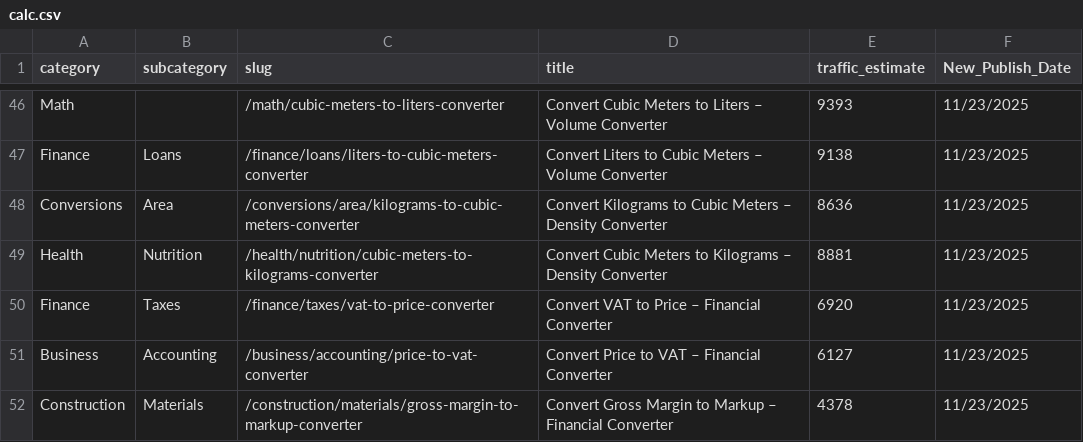
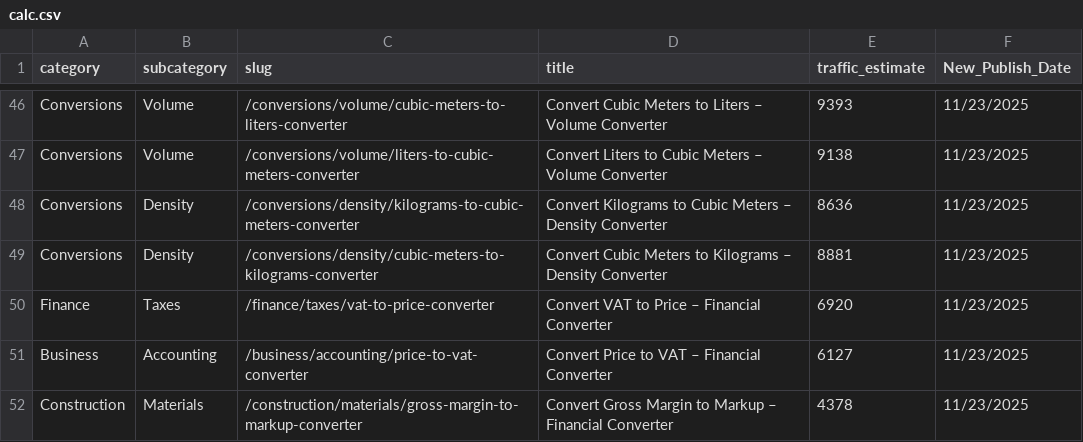
Before and after one commit to robertmain53/quantus2, a CSV file: data/calc.csv, drawn as a sheet; only a part is shown, gaps mark what is left out; the diff covers the shown part only; the diff names each change by its address in the sheet, - before the commit and + after, or states it on an @@ line.

```diff
--- a/data/calc.csv
+++ b/data/calc.csv
-A46 (category): Math
+A46 (category): Conversions
-B46 (subcategory): (empty)
+B46 (subcategory): Volume
-C46 (slug): /math/cubic-meters-to-liters-converter
+C46 (slug): /conversions/volume/cubic-meters-to-liters-converter
-A47 (category): Finance
+A47 (category): Conversions
-B47 (subcategory): Loans
+B47 (subcategory): Volume
-C47 (slug): /finance/loans/liters-to-cubic-meters-converter
+C47 (slug): /conversions/volume/liters-to-cubic-meters-converter
-B48 (subcategory): Area
+B48 (subcategory): Density
-C48 (slug): /conversions/area/kilograms-to-cubic-meters-converter
+C48 (slug): /conversions/density/kilograms-to-cubic-meters-converter
-A49 (category): Health
+A49 (category): Conversions
-B49 (subcategory): Nutrition
+B49 (subcategory): Density
-C49 (slug): /health/nutrition/cubic-meters-to-kilograms-converter
+C49 (slug): /conversions/density/cubic-meters-to-kilograms-converter
```
Also changed, not shown: 3 added rows, 3 removed rows and 26 edited cells elsewhere in this file, 3 other files.
